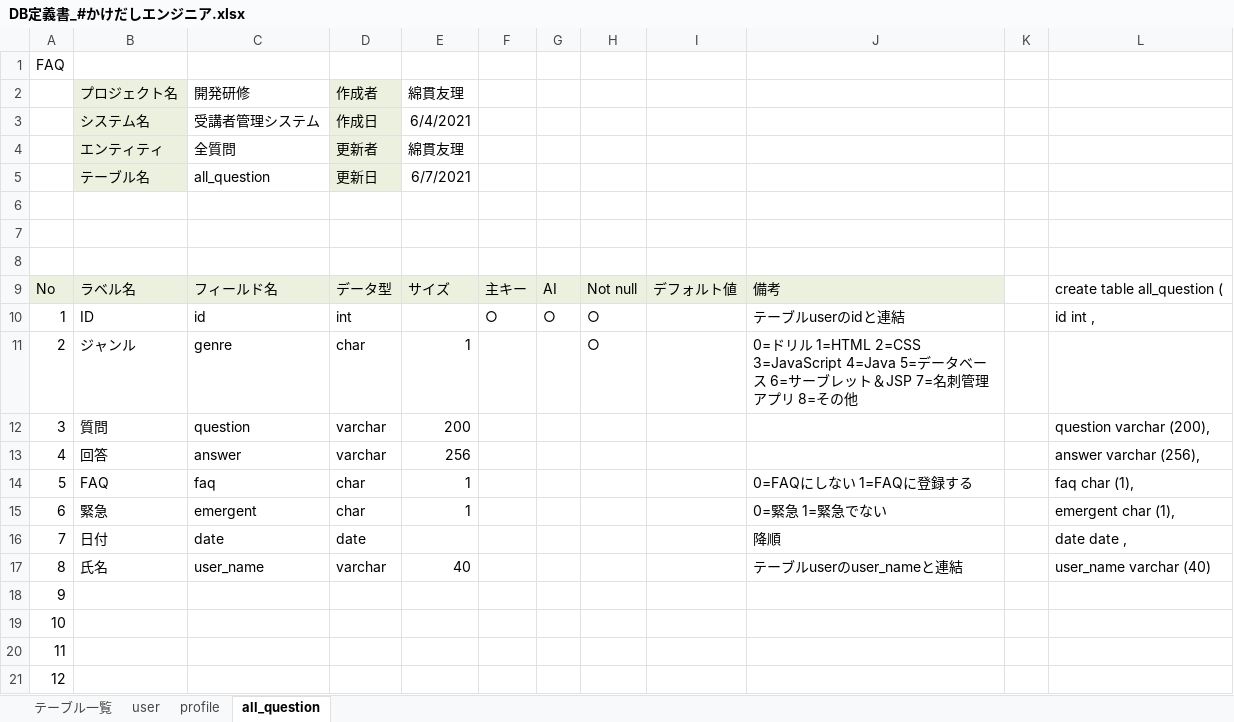
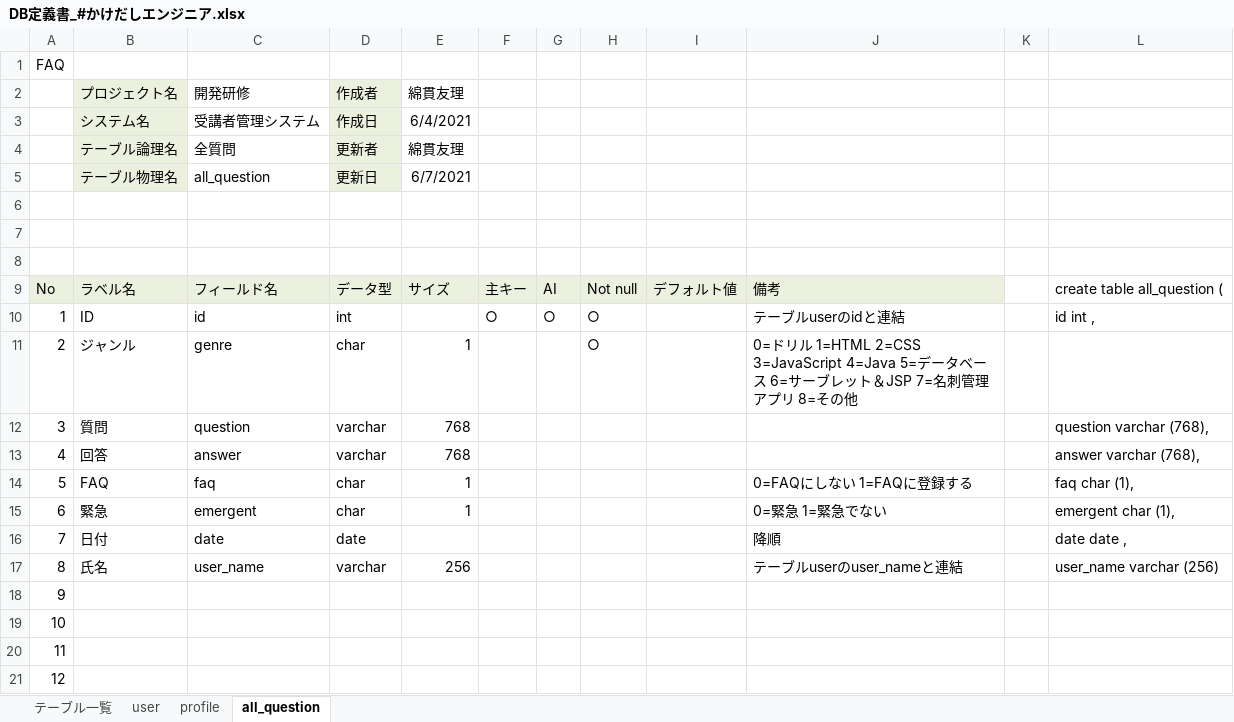
Before and after one commit to DOJO-2021/E-3, an Excel workbook: documents/DB定義書_#かけだしエンジニア.xlsx, sheet all_question, drawn as a sheet; only a part is shown; values as stored, in another font and other column widths than the file's, no borders; the diff names each change by its address in the sheet, - before the commit and + after, or states it on an @@ line.

```diff
--- a/documents/DB定義書_#かけだしエンジニア.xlsx (sheet all_question)
+++ b/documents/DB定義書_#かけだしエンジニア.xlsx (sheet all_question)
-B4 (プロジェクト名): エンティティ
+B4 (プロジェクト名): テーブル論理名
-B5 (プロジェクト名): テーブル名
+B5 (プロジェクト名): テーブル物理名
-E12 (綿貫友理): 200
+E12 (綿貫友理): 768
-L12: question varchar (200),
+L12: question varchar (768),
-E13 (綿貫友理): 256
+E13 (綿貫友理): 768
-L13: answer varchar (256),
+L13: answer varchar (768),
-E17 (綿貫友理): 40
+E17 (綿貫友理): 256
-L17: user_name varchar (40)
+L17: user_name varchar (256)
```
Also changed, not shown: sheet profile, sheet user, sheet テーブル一覧, documents/ファイル構成一覧表_#かけだしエンジニア.xlsx, 47 other files.
